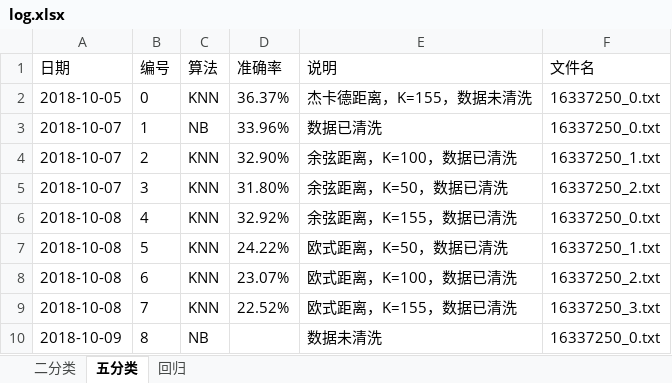
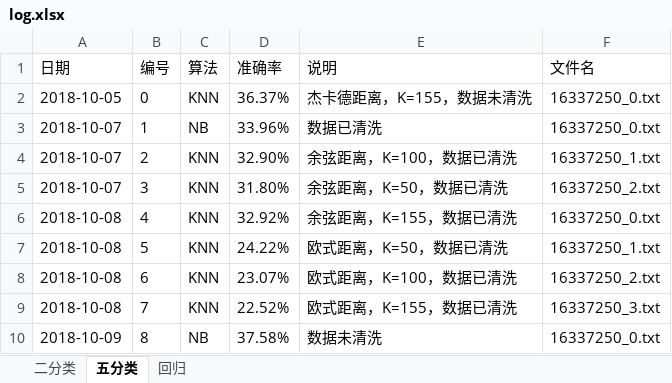
Before and after one commit to npathcheck/project, an Excel workbook: rank/log.xlsx, sheet 五分类, drawn as a sheet; values as stored, in another font and other column widths than the file's, no borders; the diff names each change by its address in the sheet, - before the commit and + after, or states it on an @@ line.

```diff
--- a/rank/log.xlsx (sheet 五分类)
+++ b/rank/log.xlsx (sheet 五分类)
-D10 (准确率): (empty)
+D10 (准确率): 37.58%
```
Also changed, not shown: sheet 二分类, sheet 回归, 26 other files.
